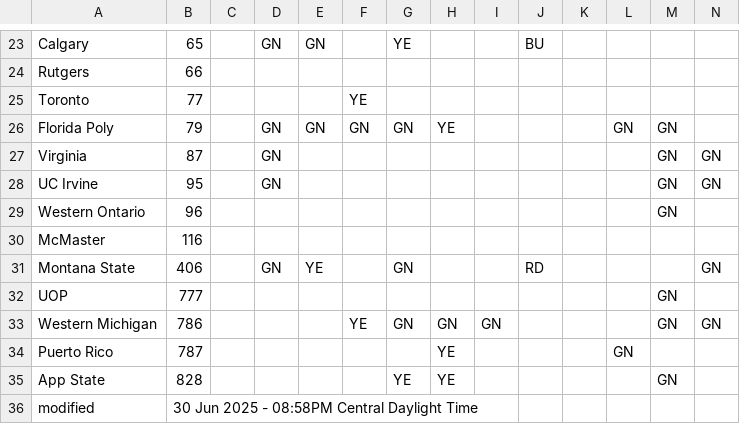
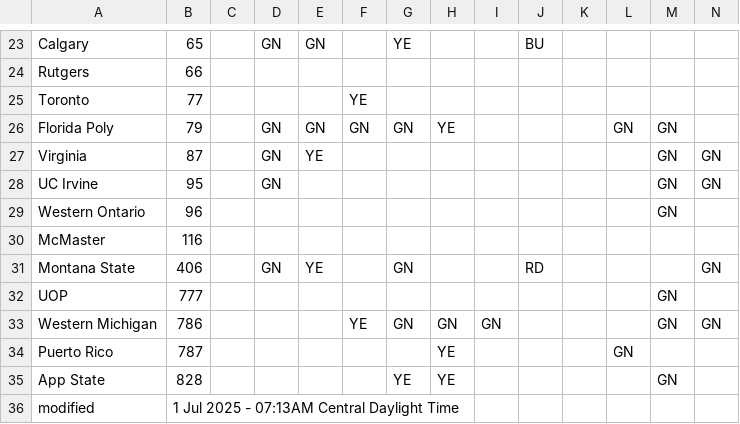
Before and after one commit to jtmullen/fsgp-2025-site, a CSV file: _data/scrutineering.csv, drawn as a sheet; only a part is shown, gaps mark what is left out.

```diff
--- a/_data/scrutineering.csv
+++ b/_data/scrutineering.csv
@@ -26,3 +26,3 @@ Toronto,77,,,,YE,,,,,,,,
 Florida Poly,79,,GN,GN,GN,GN,YE,,,,GN,GN,
-Virginia,87,,GN,,,,,,,,,GN,GN
+Virginia,87,,GN,YE,,,,,,,,GN,GN
 UC Irvine,95,,GN,,,,,,,,,GN,GN
@@ -35,2 +35,2 @@ Puerto Rico,787,,,,,,YE,,,,GN,,
 App State,828,,,,,YE,YE,,,,,GN,
-modified,30 Jun 2025 - 08:58PM Central Daylight Time,,,,,,,,,,,
+modified,1 Jul 2025 - 07:13AM Central Daylight Time,,,,,,,,,,,
```
